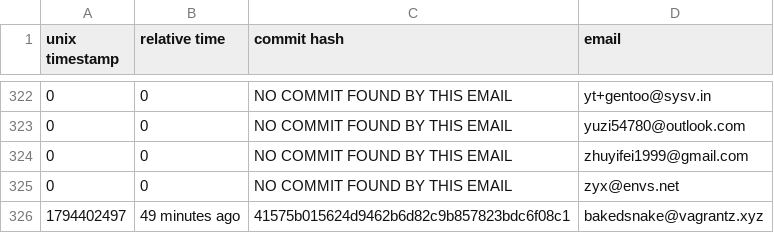
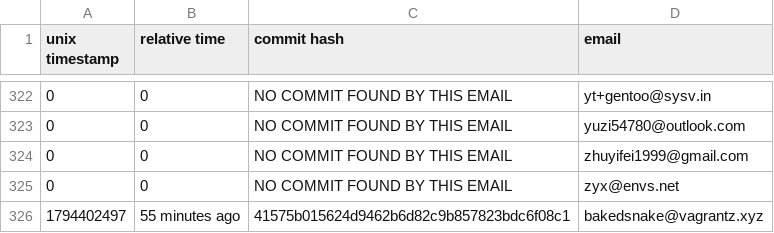
Before and after one commit to ingenarel/gentoo-hit-list, a CSV file: .maintainer-stats.csv, drawn as a sheet; only a part is shown, gaps mark what is left out.

```diff
--- a/.maintainer-stats.csv
+++ b/.maintainer-stats.csv
@@ -325,2 +325,2 @@ unix timestamp,relative time,commit hash,email
 0,0,NO COMMIT FOUND BY THIS EMAIL,zyx@envs.net
-1794402497,49 minutes ago,41575b015624d9462b6d82c9b857823bdc6f08c1,bakedsnake@vagrantz.xyz
+1794402497,55 minutes ago,41575b015624d9462b6d82c9b857823bdc6f08c1,bakedsnake@vagrantz.xyz
```
